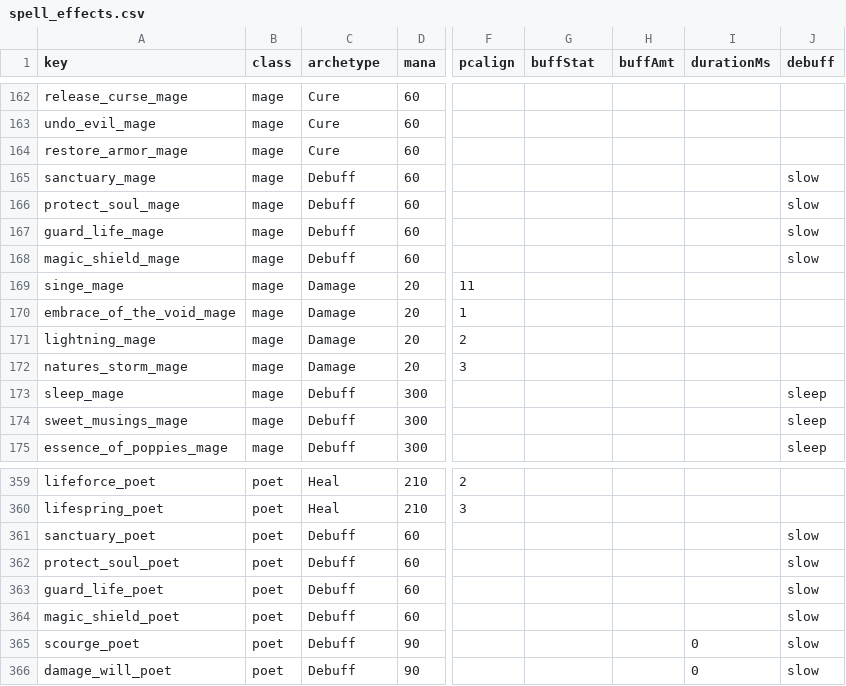
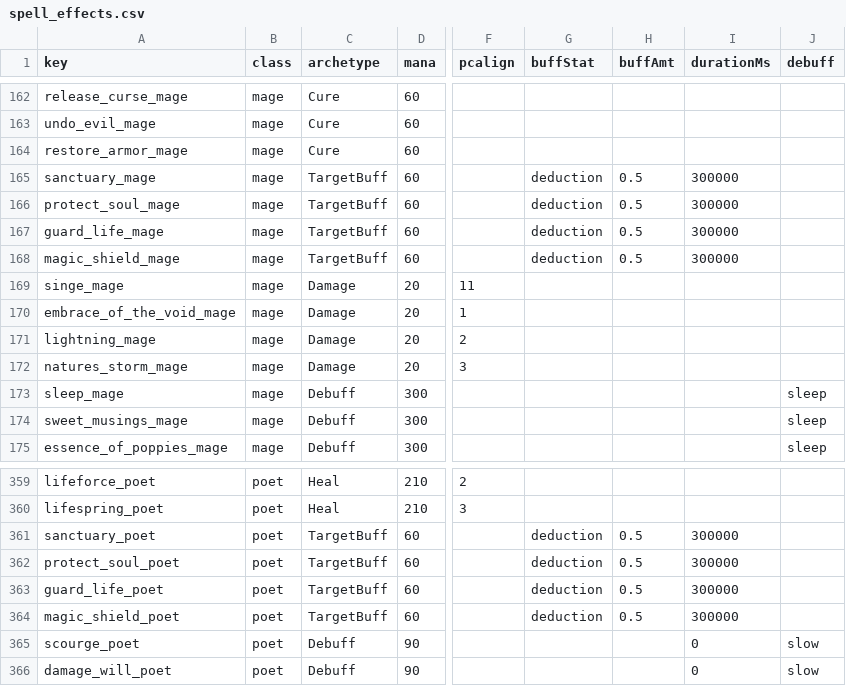
Before and after one commit to Essorcal/Project1998, a CSV file: game-data/game-data/spell_effects.csv, drawn as a sheet; only a part is shown, gaps mark what is left out; the diff names each change by its address in the sheet, - before the commit and + after, or states it on an @@ line.

```diff
--- a/game-data/game-data/spell_effects.csv
+++ b/game-data/game-data/spell_effects.csv
-C165:C168 (archetype): Debuff
+C165:C168 (archetype): TargetBuff
-G165:G168 (buffStat): (empty)
+G165:G168 (buffStat): deduction
-H165:H168 (buffAmt): (empty)
+H165:H168 (buffAmt): 0.5
-I165:I168 (durationMs): (empty)
+I165:I168 (durationMs): 300000
-J165:J168 (debuff): slow
+J165:J168 (debuff): (empty)
-C361:C364 (archetype): Debuff
+C361:C364 (archetype): TargetBuff
-G361:G364 (buffStat): (empty)
+G361:G364 (buffStat): deduction
-H361:H364 (buffAmt): (empty)
+H361:H364 (buffAmt): 0.5
-I361:I364 (durationMs): (empty)
+I361:I364 (durationMs): 300000
-J361:J364 (debuff): slow
+J361:J364 (debuff): (empty)
```
Also changed, not shown: game-data/game-data/SpellParams.csv, 1 other file.
